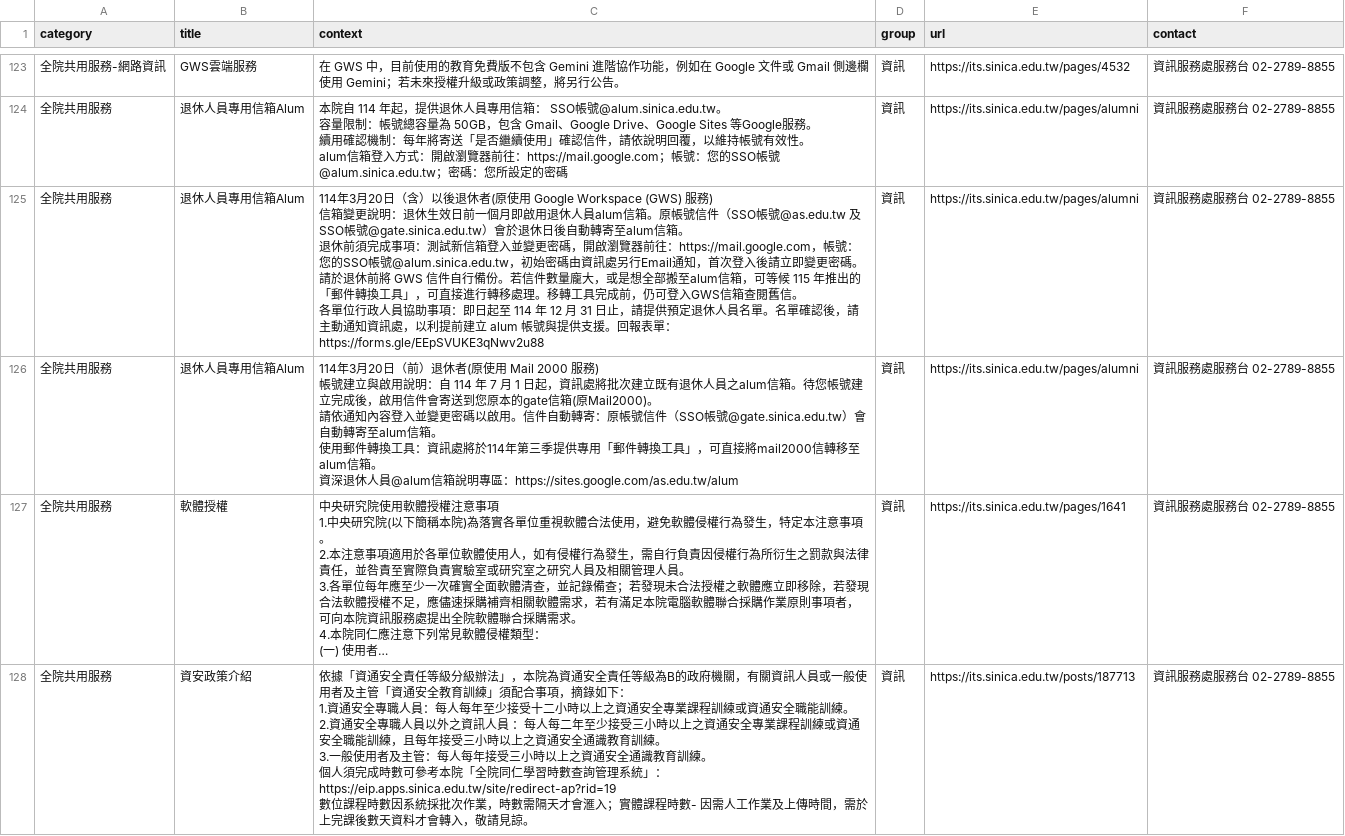
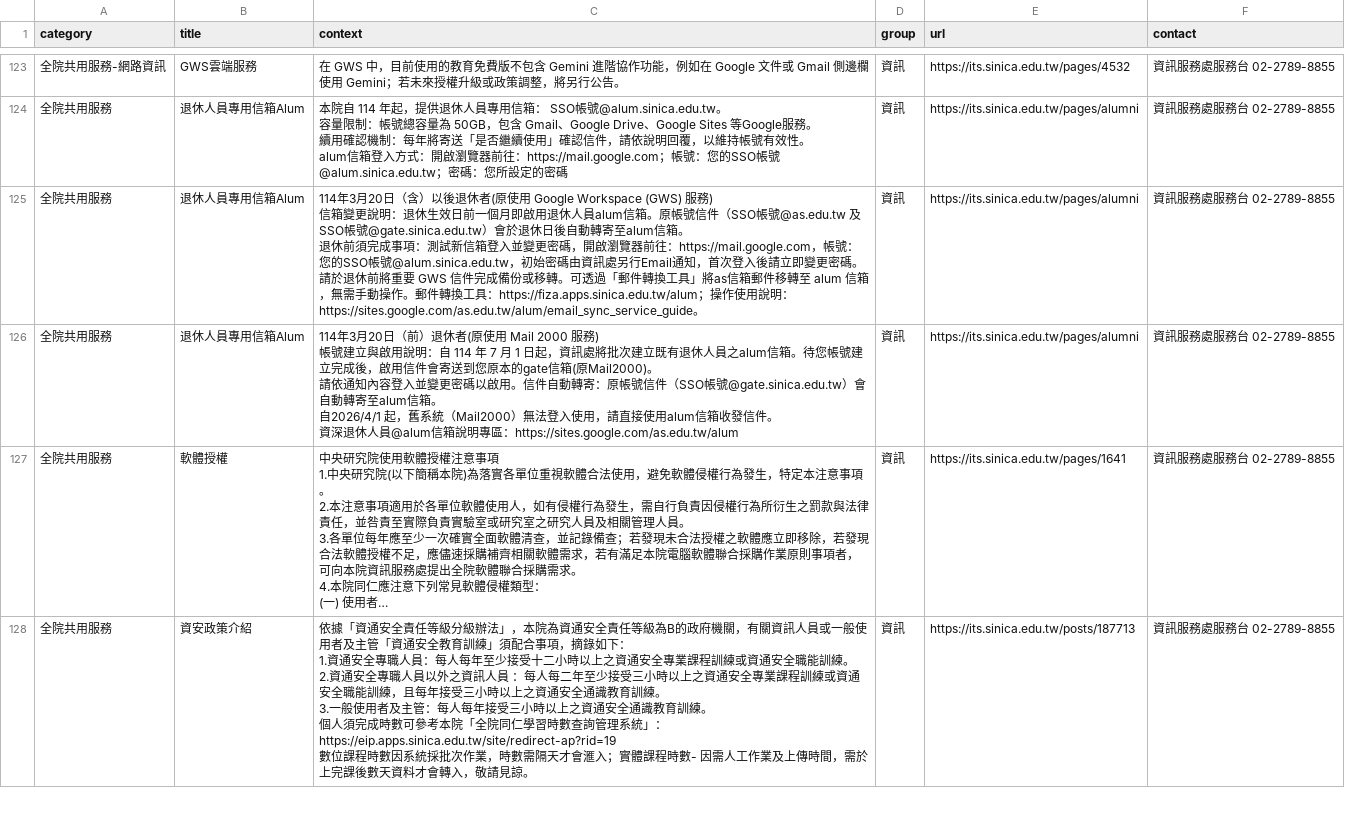
Before and after one commit to chungdaw/AS-FAQ-PREVIEW, a CSV file: source/AS-ITS.csv, drawn as a sheet; only a part is shown, gaps mark what is left out; long unchanged cells end in …; ↵ is a line break in a cell; the diff names each change by its address in the sheet, - before the commit and + after, or states it on an @@ line.

```diff
--- a/source/AS-ITS.csv
+++ b/source/AS-ITS.csv
-C125 (context): …退休前將 GWS 信件自行備份。若信件數量龐大，或是想全部搬至alum信箱，可等候 115 年推出的「郵件轉換工具」，可直接進行轉移處理。移轉工具完成前，仍可登入GWS信箱查閱舊信。 ↵ 各單位行政人員協助事項：即日起至 114 年 12 月 31 日止，請提供預定退休人員名單。名單確認後，請主動通知資訊處，以利提前建立 alum 帳號與提供支援。回報表單：https://forms.gle/EEpSVUKE3qNwv2u88
+C125 (context): …退休前將重要 GWS 信件完成備份或移轉。可透過「郵件轉換工具」將as信箱郵件移轉至 alum 信箱，無需手動操作。郵件轉換工具：https://fiza.apps.sinica.edu.tw/alum；操作使用說明：https://sites.google.com/as.edu.tw/alum/email_sync_service_guide。
-C126 (context): …信箱。 ↵ 使用郵件轉換工具：資訊處將於114年第三季提供專用「郵件轉換工具」，可直接將mail2000信轉移至alum信箱。 ↵ 資深…
+C126 (context): …信箱。 ↵ 自2026/4/1 起，舊系統（Mail2000）無法登入使用，請直接使用alum信箱收發信件。 ↵ 資深…
```
Also changed, not shown: 1 other file.
